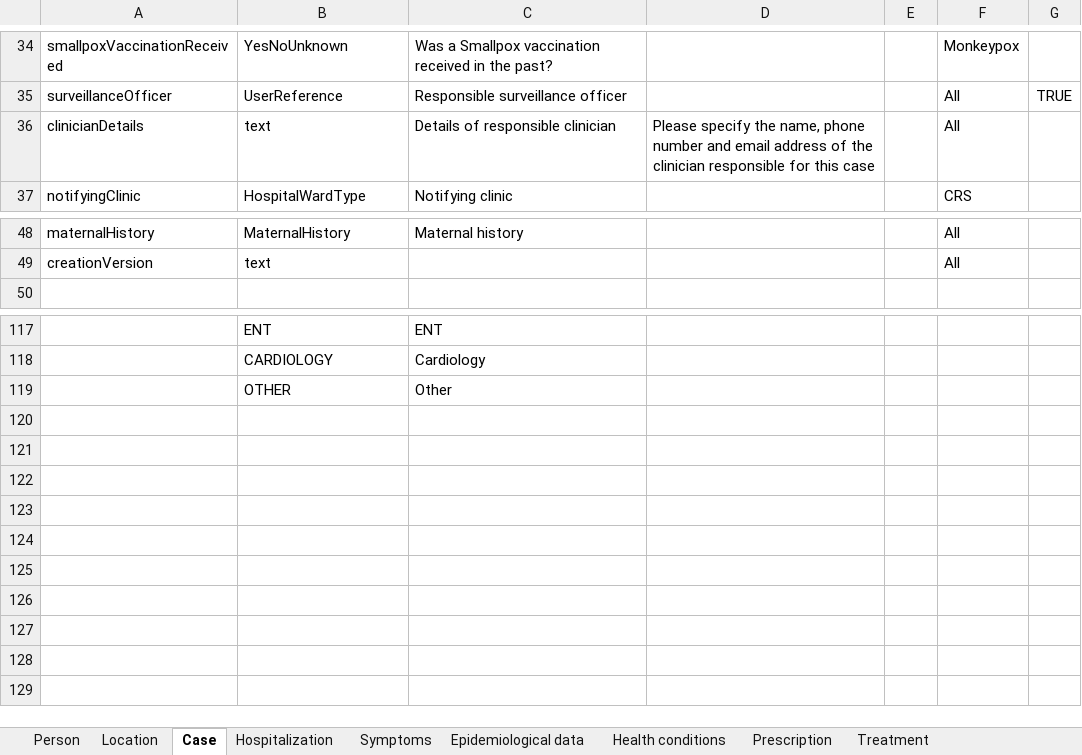
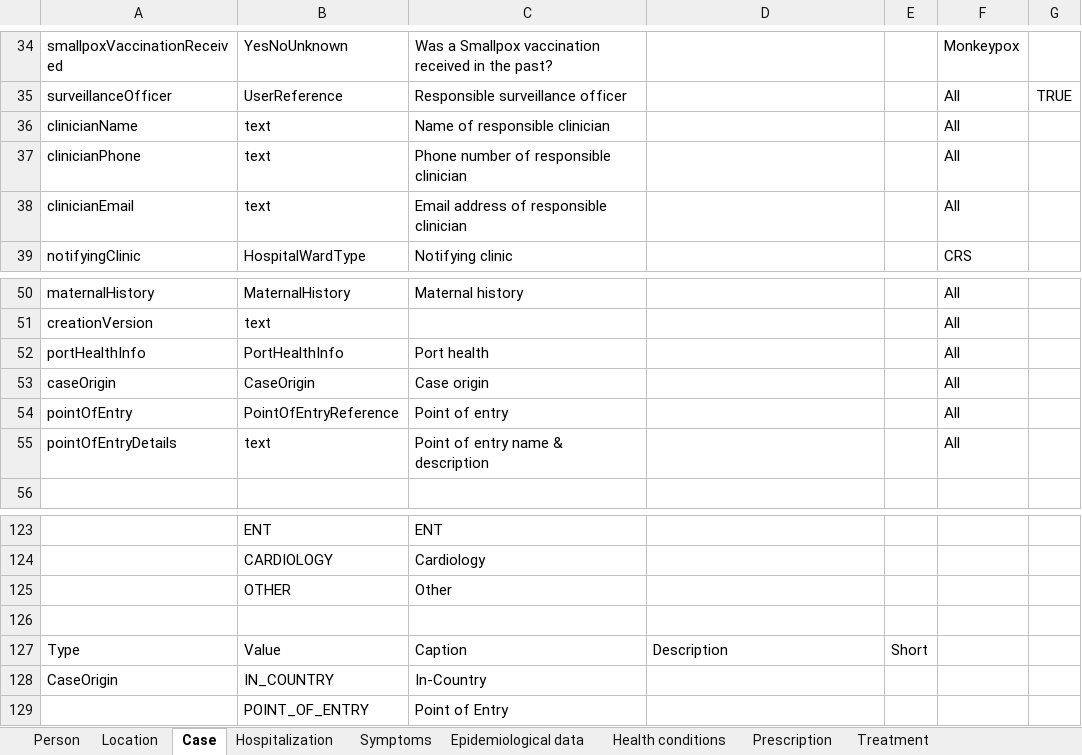
Before and after one commit to SORMAS-Foundation/SORMAS-Project, an Excel workbook: sormas-api/src/main/resources/doc/SORMAS_Data_Dictionary.xlsx, sheet Case, drawn as a sheet; only a part is shown, gaps mark what is left out; values as stored, in another font and other column widths than the file's, no borders; table styles not drawn; addresses are those after the commit; the diff names each change by its address in the sheet, - before the commit and + after, or states it on an @@ line.

Commit message:
Updated generated data

```diff
--- a/sormas-api/src/main/resources/doc/SORMAS_Data_Dictionary.xlsx (sheet Case)
+++ b/sormas-api/src/main/resources/doc/SORMAS_Data_Dictionary.xlsx (sheet Case)
+row 36: clinicianName | text | Name of responsible clinician |  |  | All
+row 37: clinicianPhone | text | Phone number of responsible clinician |  |  | All
-A38: clinicianDetails
+A38: clinicianEmail
-C38: Details of responsible clinician
+C38: Email address of responsible clinician
-D38: Please specify the name, phone number and email address of the clinician responsible for this case
+D38: (empty)
+row 52: portHealthInfo | PortHealthInfo | Port health |  |  | All
+row 53: caseOrigin | CaseOrigin | Case origin |  |  | All
+row 54: pointOfEntry | PointOfEntryReference | Point of entry |  |  | All
+row 55: pointOfEntryDetails | text | Point of entry name & description |  |  | All
+row 126: (empty)
+row 127: Type | Value | Caption | Description | Short
+row 128: CaseOrigin | IN_COUNTRY | In-Country
+row 129:  | POINT_OF_ENTRY | Point of Entry
```
Also changed, not shown: sheet User, sheet About, sormas-api/src/main/resources/doc/SORMAS_User_Rights.xlsx, 1 other file.
